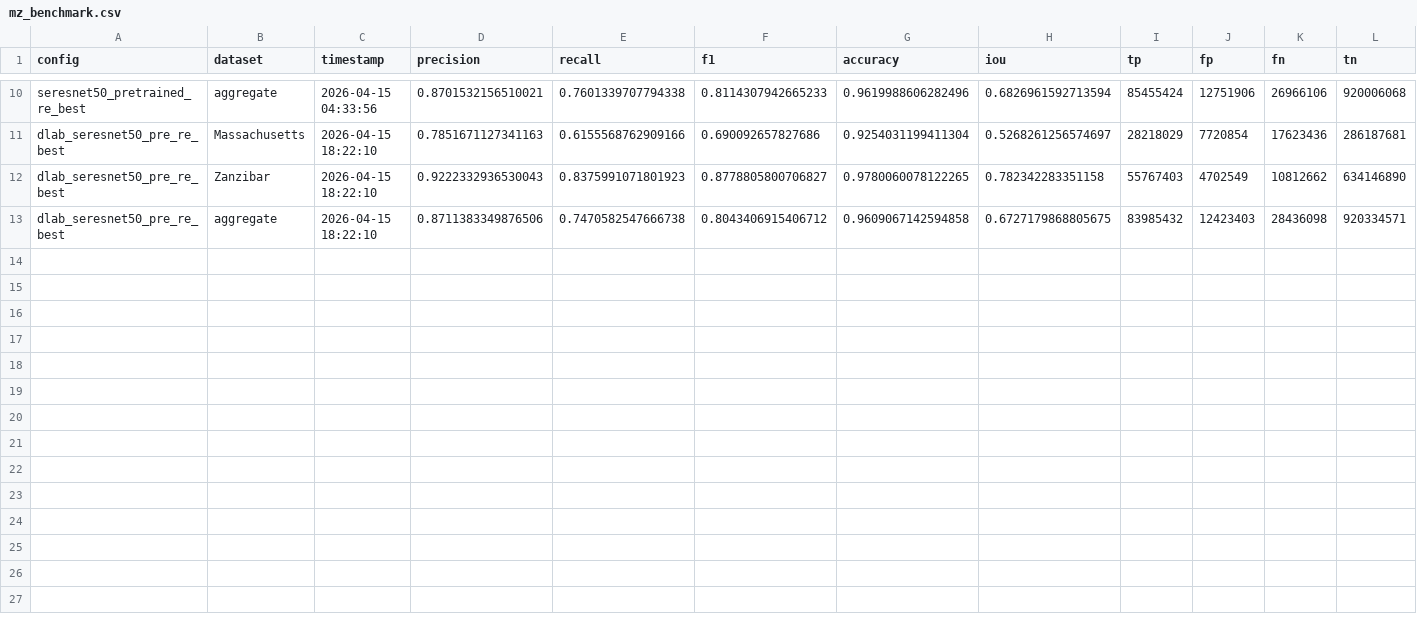
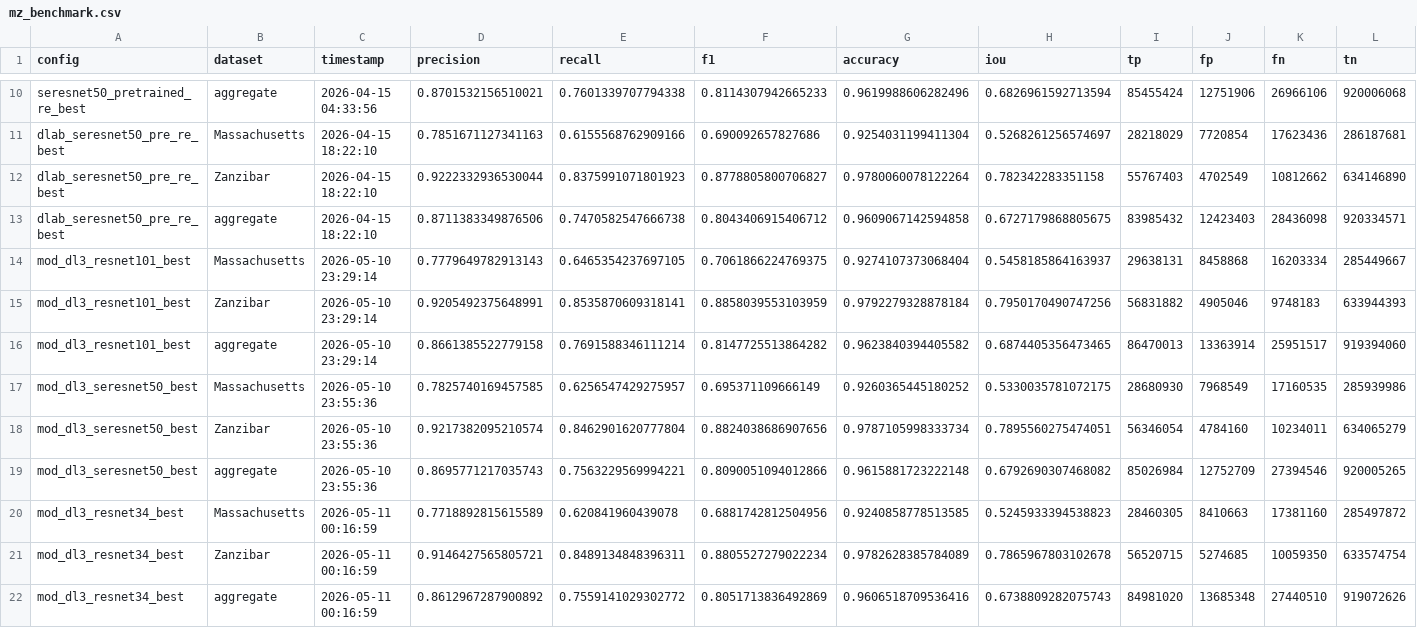
Before and after one commit to MrAI-Rohan/ArielBS, a CSV file: mz_benchmark.csv, drawn as a sheet; only a part is shown, gaps mark what is left out.

Commit message:
Copy fixed

```diff
--- a/mz_benchmark.csv
+++ b/mz_benchmark.csv
@@ -11,3 +11,12 @@ seresnet50_pretrained_re_best,aggregate,2026-04-15 04:33:56,0.8701532156510021,0
 dlab_seresnet50_pre_re_best,Massachusetts,2026-04-15 18:22:10,0.7851671127341163,0.6155568762909166,0.690092657827686,0.9254031199411304,0.5268261256574697,28218029,7720854,17623436,286187681
-dlab_seresnet50_pre_re_best,Zanzibar,2026-04-15 18:22:10,0.9222332936530043,0.8375991071801923,0.8778805800706827,0.9780060078122265,0.782342283351158,55767403,4702549,10812662,634146890
+dlab_seresnet50_pre_re_best,Zanzibar,2026-04-15 18:22:10,0.9222332936530044,0.8375991071801923,0.8778805800706827,0.9780060078122264,0.782342283351158,55767403,4702549,10812662,634146890
 dlab_seresnet50_pre_re_best,aggregate,2026-04-15 18:22:10,0.8711383349876506,0.7470582547666738,0.8043406915406712,0.9609067142594858,0.6727179868805675,83985432,12423403,28436098,920334571
+mod_dl3_resnet101_best,Massachusetts,2026-05-10 23:29:14,0.7779649782913143,0.6465354237697105,0.7061866224769375,0.9274107373068404,0.5458185864163937,29638131,8458868,16203334,285449667
+mod_dl3_resnet101_best,Zanzibar,2026-05-10 23:29:14,0.9205492375648991,0.8535870609318141,0.8858039553103959,0.9792279328878184,0.7950170490747256,56831882,4905046,9748183,633944393
+mod_dl3_resnet101_best,aggregate,2026-05-10 23:29:14,0.8661385522779158,0.7691588346111214,0.8147725513864282,0.9623840394405582,0.6874405356473465,86470013,13363914,25951517,919394060
+mod_dl3_seresnet50_best,Massachusetts,2026-05-10 23:55:36,0.7825740169457585,0.6256547429275957,0.695371109666149,0.9260365445180252,0.5330035781072175,28680930,7968549,17160535,285939986
+mod_dl3_seresnet50_best,Zanzibar,2026-05-10 23:55:36,0.9217382095210574,0.8462901620777804,0.8824038686907656,0.9787105998333734,0.7895560275474051,56346054,4784160,10234011,634065279
+mod_dl3_seresnet50_best,aggregate,2026-05-10 23:55:36,0.8695771217035743,0.7563229569994221,0.8090051094012866,0.9615881723222148,0.6792690307468082,85026984,12752709,27394546,920005265
+mod_dl3_resnet34_best,Massachusetts,2026-05-11 00:16:59,0.7718892815615589,0.620841960439078,0.6881742812504956,0.9240858778513585,0.5245933394538823,28460305,8410663,17381160,285497872
+mod_dl3_resnet34_best,Zanzibar,2026-05-11 00:16:59,0.9146427565805721,0.8489134848396311,0.8805527279022234,0.9782628385784089,0.7865967803102678,56520715,5274685,10059350,633574754
+mod_dl3_resnet34_best,aggregate,2026-05-11 00:16:59,0.8612967287900892,0.7559141029302772,0.8051713836492869,0.9606518709536416,0.6738809282075743,84981020,13685348,27440510,919072626
```
